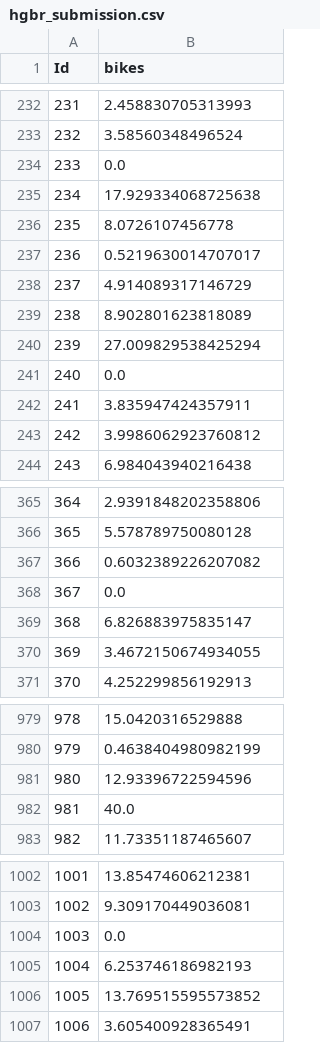
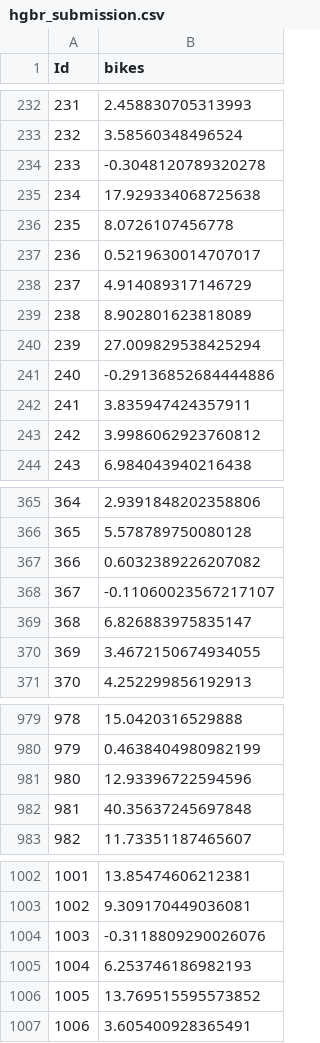
Before and after one commit to tim-lawson/more-bikes, a CSV file: src/more_bikes/experiments/task_1a/hgbr/hgbr_submission.csv, drawn as a sheet; only a part is shown, gaps mark what is left out; the diff covers the shown part only.

```diff
--- a/src/more_bikes/experiments/task_1a/hgbr/hgbr_submission.csv
+++ b/src/more_bikes/experiments/task_1a/hgbr/hgbr_submission.csv
@@ -233,3 +233,3 @@ Id,bikes
 232,3.58560348496524
-233,0.0
+233,-0.3048120789320278
 234,17.929334068725638
@@ -240,3 +240,3 @@ Id,bikes
 239,27.009829538425294
-240,0.0
+240,-0.29136852684444886
 241,3.835947424357911
@@ -367,3 +367,3 @@ Id,bikes
 366,0.6032389226207082
-367,0.0
+367,-0.11060023567217107
 368,6.826883975835147
@@ -981,3 +981,3 @@ Id,bikes
 980,12.93396722594596
-981,40.0
+981,40.35637245697848
 982,11.73351187465607
@@ -1003,3 +1003,3 @@ Id,bikes
 1002,9.309170449036081
-1003,0.0
+1003,-0.3118809290026076
 1004,6.253746186982193
```
Also changed, not shown: 18 edited cells elsewhere in this file, src/more_bikes/experiments/task_1b/hgbr/hgbr_submission.csv, src/more_bikes/experiments/task_1b/lightgbm/lightgbm_submission.csv, 15 other files.
